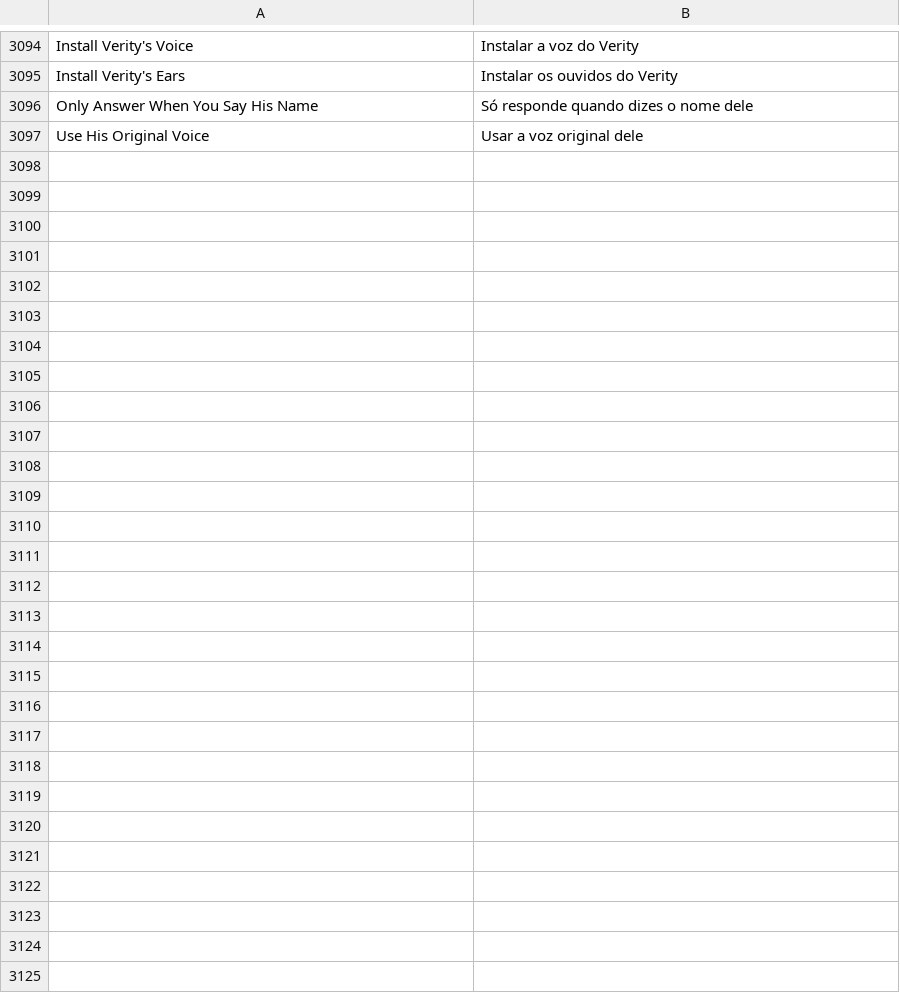
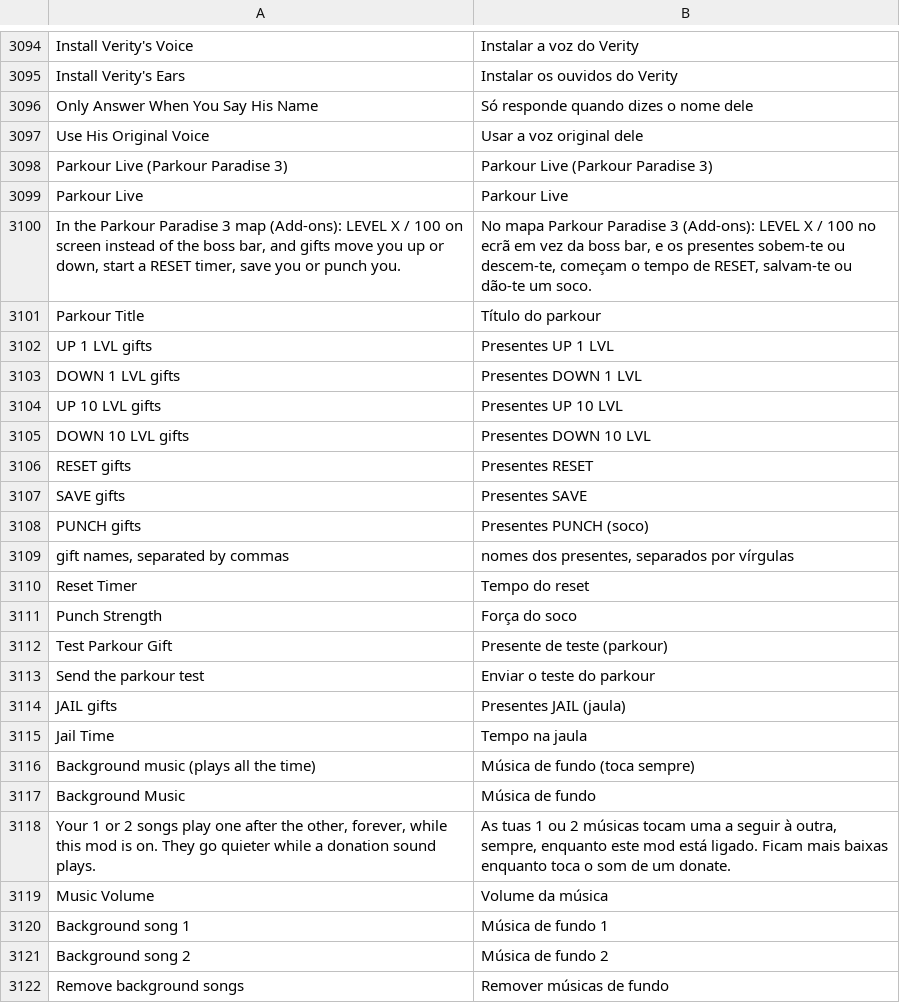
Before and after one commit to Martim2012OOG/sleep-client, a TSV file: src/main/resources/assets/sol_client/lang/pt_pt.tsv, drawn as a sheet; only a part is shown, gaps mark what is left out.

```diff
--- a/src/main/resources/assets/sol_client/lang/pt_pt.tsv
+++ b/src/main/resources/assets/sol_client/lang/pt_pt.tsv
@@ -3097 +3097,26 @@ Only Answer When You Say His Name	Só responde quando dizes o nome dele
 Use His Original Voice	Usar a voz original dele
+Parkour Live (Parkour Paradise 3)	Parkour Live (Parkour Paradise 3)
+Parkour Live	Parkour Live
+In the Parkour Paradise 3 map (Add-ons): LEVEL X / 100 on screen instead of the boss bar, and gifts move you up or down, start a RESET timer, save you or punch you.	No mapa Parkour Paradise 3 (Add-ons): LEVEL X / 100 no ecrã em vez da boss bar, e os presentes sobem-te ou descem-te, começam o tempo de RESET, salvam-te ou dão-te um soco.
+Parkour Title	Título do parkour
+UP 1 LVL gifts	Presentes UP 1 LVL
+DOWN 1 LVL gifts	Presentes DOWN 1 LVL
+UP 10 LVL gifts	Presentes UP 10 LVL
+DOWN 10 LVL gifts	Presentes DOWN 10 LVL
+RESET gifts	Presentes RESET
+SAVE gifts	Presentes SAVE
+PUNCH gifts	Presentes PUNCH (soco)
+gift names, separated by commas	nomes dos presentes, separados por vírgulas
+Reset Timer	Tempo do reset
+Punch Strength	Força do soco
+Test Parkour Gift	Presente de teste (parkour)
+Send the parkour test	Enviar o teste do parkour
+JAIL gifts	Presentes JAIL (jaula)
+Jail Time	Tempo na jaula
+Background music (plays all the time)	Música de fundo (toca sempre)
+Background Music	Música de fundo
+Your 1 or 2 songs play one after the other, forever, while this mod is on. They go quieter while a donation sound plays.	As tuas 1 ou 2 músicas tocam uma a seguir à outra, sempre, enquanto este mod está ligado. Ficam mais baixas enquanto toca o som de um donate.
+Music Volume	Volume da música
+Background song 1	Música de fundo 1
+Background song 2	Música de fundo 2
+Remove background songs	Remover músicas de fundo
```
Also changed, not shown: 13 other files.
